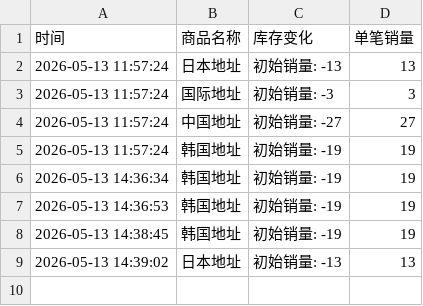
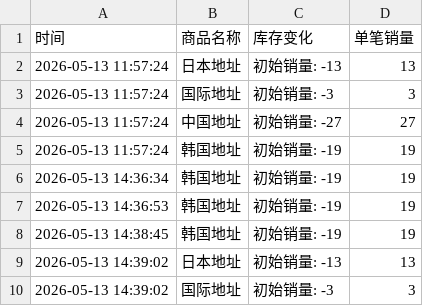
Before and after one commit to Juineii/meovv_k40519, a CSV file: meovv线上团签.csv, drawn as a sheet.

Commit message:
自动更新数据 2026-05-13 14:39:05

```diff
--- a/meovv线上团签.csv
+++ b/meovv线上团签.csv
@@ -9 +9,2 @@
 2026-05-13 14:39:02,日本地址,初始销量: -13,13
+2026-05-13 14:39:02,国际地址,初始销量: -3,3
```
